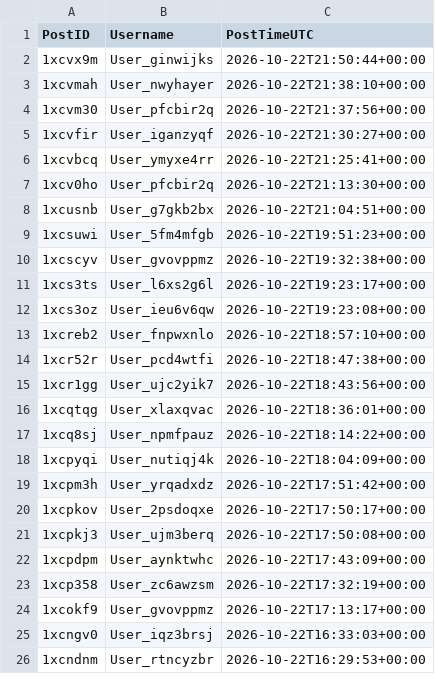
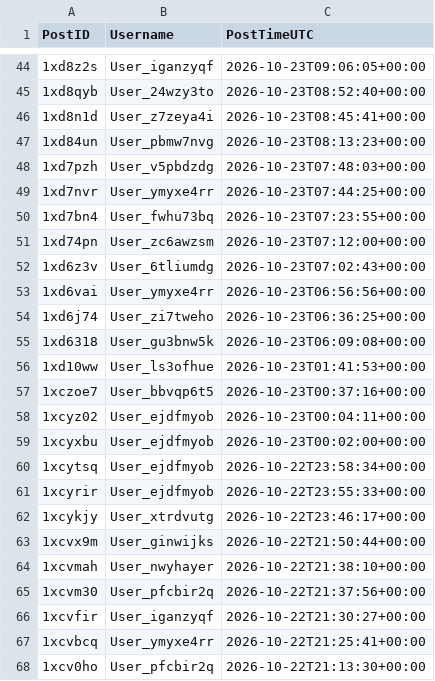
Before and after one commit to Ok-Stand-2128/Live-Reddit-Tracking, a CSV file: data/auth_reddit_ukpolitics.csv, drawn as a sheet; only a part is shown, gaps mark what is left out; the shorter side is filled out with more unchanged rows; the diff covers the shown part only; the diff names each change by its address in the sheet, - before the commit and + after, or states it on an @@ line.

```diff
--- a/data/auth_reddit_ukpolitics.csv
+++ b/data/auth_reddit_ukpolitics.csv
+row 44: 1xd8z2s | User_iganzyqf | 2026-10-23T09:06:05+00:00
+row 45: 1xd8qyb | User_24wzy3to | 2026-10-23T08:52:40+00:00
+row 46: 1xd8n1d | User_z7zeya4i | 2026-10-23T08:45:41+00:00
+row 47: 1xd84un | User_pbmw7nvg | 2026-10-23T08:13:23+00:00
+row 48: 1xd7pzh | User_v5pbdzdg | 2026-10-23T07:48:03+00:00
+row 49: 1xd7nvr | User_ymyxe4rr | 2026-10-23T07:44:25+00:00
+row 50: 1xd7bn4 | User_fwhu73bq | 2026-10-23T07:23:55+00:00
+row 51: 1xd74pn | User_zc6awzsm | 2026-10-23T07:12:00+00:00
+row 52: 1xd6z3v | User_6tliumdg | 2026-10-23T07:02:43+00:00
+row 53: 1xd6vai | User_ymyxe4rr | 2026-10-23T06:56:56+00:00
+row 54: 1xd6j74 | User_zi7tweho | 2026-10-23T06:36:25+00:00
+row 55: 1xd6318 | User_gu3bnw5k | 2026-10-23T06:09:08+00:00
+row 56: 1xd10ww | User_ls3ofhue | 2026-10-23T01:41:53+00:00
+row 57: 1xczoe7 | User_bbvqp6t5 | 2026-10-23T00:37:16+00:00
+row 58: 1xcyz02 | User_ejdfmyob | 2026-10-23T00:04:11+00:00
+row 59: 1xcyxbu | User_ejdfmyob | 2026-10-23T00:02:00+00:00
+row 60: 1xcytsq | User_ejdfmyob | 2026-10-22T23:58:34+00:00
+row 61: 1xcyrir | User_ejdfmyob | 2026-10-22T23:55:33+00:00
+row 62: 1xcykjy | User_xtrdvutg | 2026-10-22T23:46:17+00:00
```
Also changed, not shown: 42 added rows elsewhere in this file, data/auth_reddit_CanadaPolitics.csv, data/auth_reddit_Conservative.csv, 10 other files.
